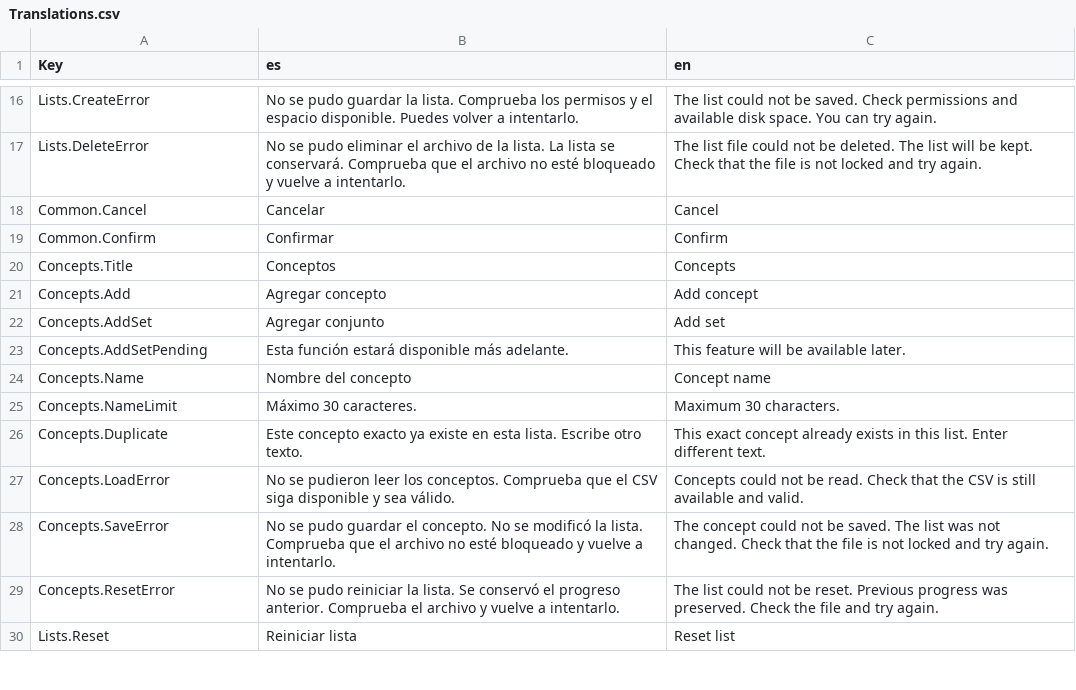
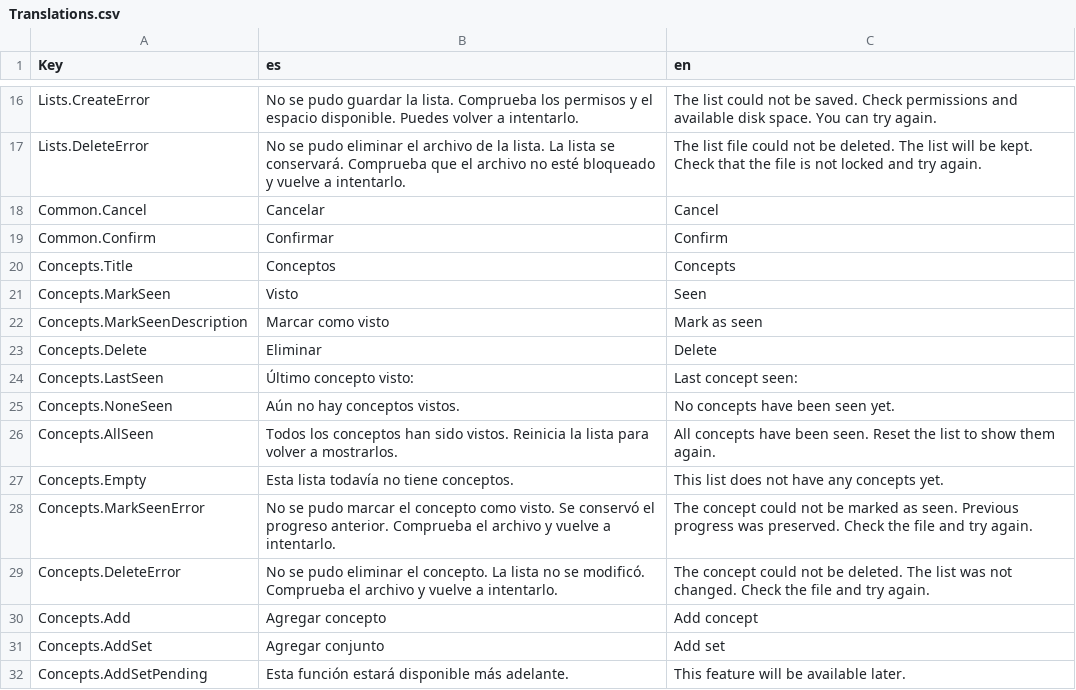
Before and after one commit to sebastianolmos/chucao, a CSV file: src/Chucao/Resources/Translations.csv, drawn as a sheet; only a part is shown, gaps mark what is left out; the shorter side is filled out with more unchanged rows.

Commit message:
The features to mark items as read and delete items have been added.

```diff
--- a/src/Chucao/Resources/Translations.csv
+++ b/src/Chucao/Resources/Translations.csv
@@ -20,2 +20,11 @@ Common.Confirm,Confirmar,Confirm
 Concepts.Title,Conceptos,Concepts
+Concepts.MarkSeen,Visto,Seen
+Concepts.MarkSeenDescription,Marcar como visto,Mark as seen
+Concepts.Delete,Eliminar,Delete
+Concepts.LastSeen,Último concepto visto:,Last concept seen:
+Concepts.NoneSeen,Aún no hay conceptos vistos.,No concepts have been seen yet.
+Concepts.AllSeen,Todos los conceptos han sido vistos. Reinicia la lista para volver a mostrarlos.,All concepts have been seen. Reset the list to show them again.
+Concepts.Empty,Esta lista todavía no tiene conceptos.,This list does not have any concepts yet.
+Concepts.MarkSeenError,No se pudo marcar el concepto como visto. Se conservó el progreso anterior. Comprueba el archivo y vuelve a intentarlo.,The concept could not be marked as seen. Previous progress was preserved. Check the file and try again.
+Concepts.DeleteError,No se pudo eliminar el concepto. La lista no se modificó. Comprueba el archivo y vuelve a intentarlo.,The concept could not be deleted. The list was not changed. Check the file and try again.
 Concepts.Add,Agregar concepto,Add concept
```
Also changed, not shown: 7 other files.
